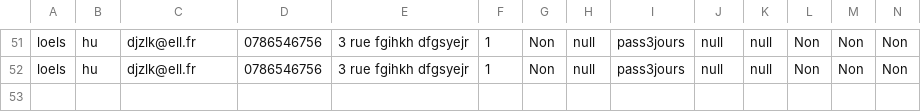
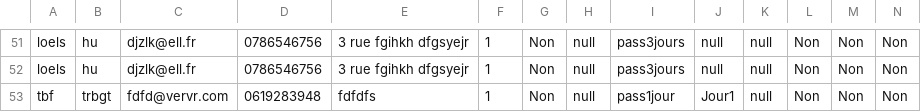
Before and after one commit to Clementterme/Formulaire-Festival, a CSV file: reservations.csv, drawn as a sheet; only a part is shown, gaps mark what is left out; rows hold the shown columns only; the diff names each change by its address in the sheet, - before the commit and + after, or states it on an @@ line.

```diff
--- a/reservations.csv
+++ b/reservations.csv
+row 53: tbf | trbgt | fdfd@vervr.com | 0619283948 | fdfdfs | 1 | Non | null | pass1jour | Jour1 | null | Non | Non | Non
```
Also changed, not shown: 2 other files.
